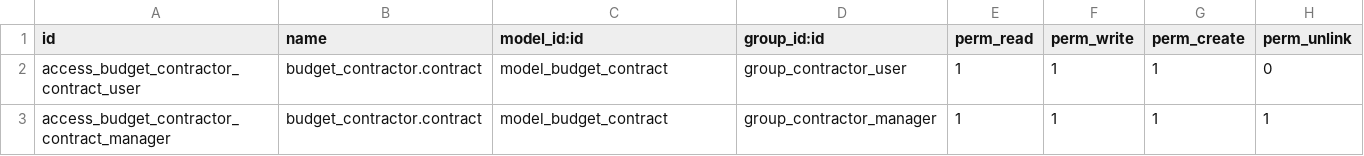
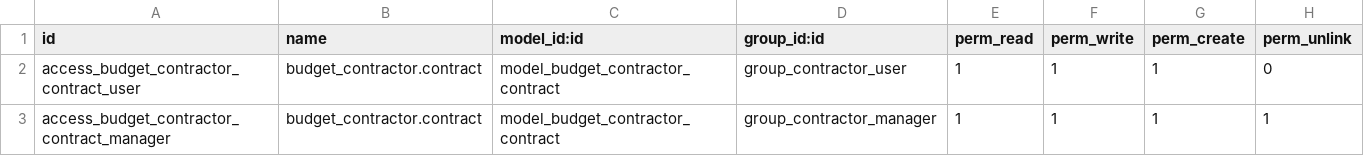
Before and after one commit to Suhail-Ismail/odoo-budget-contractor, a CSV file: security/ir.model.access.csv, drawn as a sheet.

```diff
--- a/security/ir.model.access.csv
+++ b/security/ir.model.access.csv
@@ -1,3 +1,3 @@
 id,name,model_id:id,group_id:id,perm_read,perm_write,perm_create,perm_unlink
-access_budget_contractor_contract_user,budget_contractor.contract,model_budget_contract,group_contractor_user,1,1,1,0
-access_budget_contractor_contract_manager,budget_contractor.contract,model_budget_contract,group_contractor_manager,1,1,1,1
+access_budget_contractor_contract_user,budget_contractor.contract,model_budget_contractor_contract,group_contractor_user,1,1,1,0
+access_budget_contractor_contract_manager,budget_contractor.contract,model_budget_contractor_contract,group_contractor_manager,1,1,1,1
```
Also changed, not shown: 11 other files.
